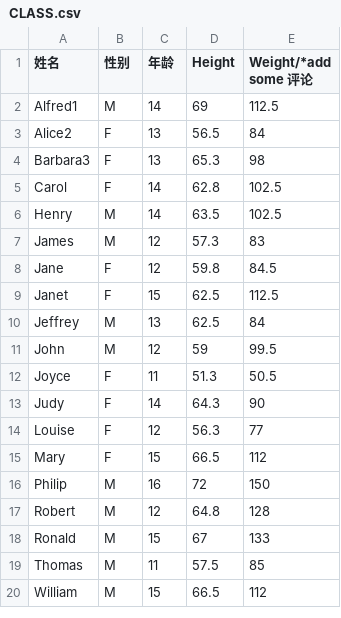
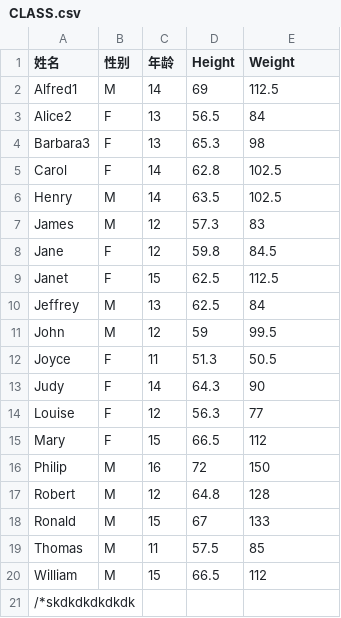
Before and after one commit to scnjli/calc3, a CSV file: CLASS.csv, drawn as a sheet.

```diff
--- a/CLASS.csv
+++ b/CLASS.csv
@@ -1,2 +1,2 @@
-姓名,性别,年龄,Height,Weight/*add some 评论
+姓名,性别,年龄,Height,Weight
 Alfred1,M,14,69,112.5
@@ -20 +20,2 @@ Thomas,M,11,57.5,85
 William,M,15,66.5,112
+/*skdkdkdkdkdk
```
